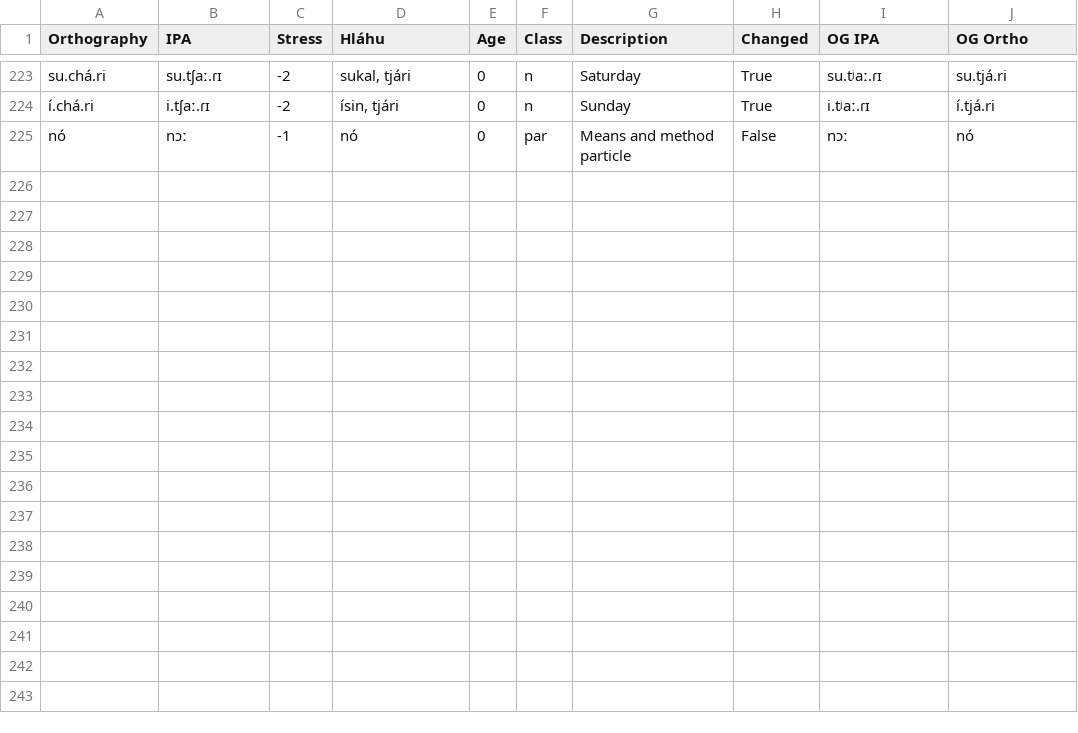
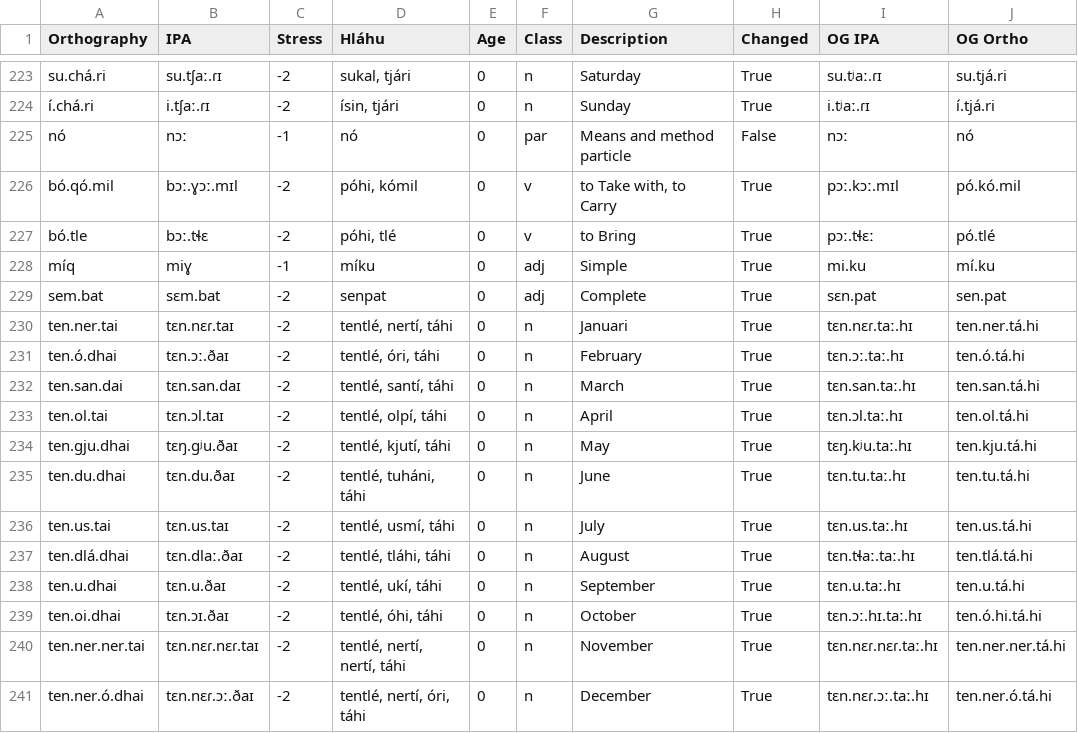
Before and after one commit to Polymero/linguistics-conlang, a TSV file: data/evolved.tsv, drawn as a sheet; only a part is shown, gaps mark what is left out; the diff names each change by its address in the sheet, - before the commit and + after, or states it on an @@ line.

```diff
--- a/data/evolved.tsv
+++ b/data/evolved.tsv
+row 226: bó.qó.mil | bɔː.ɣɔː.mɪl | -2 | póhi, kómil | 0 | v | to Take with, to Carry | True | pɔː.kɔː.mɪl | pó.kó.mil
+row 227: bó.tle | bɔː.tɬɛ | -2 | póhi, tlé | 0 | v | to Bring | True | pɔː.tɬɛː | pó.tlé
+row 228: míq | miɣ | -1 | míku | 0 | adj | Simple | True | mi.ku | mí.ku
+row 229: sem.bat | sɛm.bat | -2 | senpat | 0 | adj | Complete | True | sɛn.pat | sen.pat
+row 230: ten.ner.tai | tɛn.nɛɾ.taɪ | -2 | tentlé, nertí, táhi | 0 | n | Januari | True | tɛn.nɛɾ.taː.hɪ | ten.ner.tá.hi
+row 231: ten.ó.dhai | tɛn.ɔː.ðaɪ | -2 | tentlé, óri, táhi | 0 | n | February | True | tɛn.ɔː.taː.hɪ | ten.ó.tá.hi
+row 232: ten.san.dai | tɛn.san.daɪ | -2 | tentlé, santí, táhi | 0 | n | March | True | tɛn.san.taː.hɪ | ten.san.tá.hi
+row 233: ten.ol.tai | tɛn.ɔl.taɪ | -2 | tentlé, olpí, táhi | 0 | n | April | True | tɛn.ɔl.taː.hɪ | ten.ol.tá.hi
+row 234: ten.gju.dhai | tɛŋ.gʲu.ðaɪ | -2 | tentlé, kjutí, táhi | 0 | n | May | True | tɛŋ.kʲu.taː.hɪ | ten.kju.tá.hi
+row 235: ten.du.dhai | tɛn.du.ðaɪ | -2 | tentlé, tuháni, táhi | 0 | n | June | True | tɛn.tu.taː.hɪ | ten.tu.tá.hi
+row 236: ten.us.tai | tɛn.us.taɪ | -2 | tentlé, usmí, táhi | 0 | n | July | True | tɛn.us.taː.hɪ | ten.us.tá.hi
+row 237: ten.dlá.dhai | tɛn.dlaː.ðaɪ | -2 | tentlé, tláhi, táhi | 0 | n | August | True | tɛn.tɬaː.taː.hɪ | ten.tlá.tá.hi
+row 238: ten.u.dhai | tɛn.u.ðaɪ | -2 | tentlé, ukí, táhi | 0 | n | September | True | tɛn.u.taː.hɪ | ten.u.tá.hi
+row 239: ten.oi.dhai | tɛn.ɔɪ.ðaɪ | -2 | tentlé, óhi, táhi | 0 | n | October | True | tɛn.ɔː.hɪ.taː.hɪ | ten.ó.hi.tá.hi
+row 240: ten.ner.ner.tai | tɛn.nɛɾ.nɛɾ.taɪ | -2 | tentlé, nertí, nertí, táhi | 0 | n | November | True | tɛn.nɛɾ.nɛɾ.taː.hɪ | ten.ner.ner.tá.hi
+row 241: ten.ner.ó.dhai | tɛn.nɛɾ.ɔː.ðaɪ | -2 | tentlé, nertí, óri, táhi | 0 | n | December | True | tɛn.nɛɾ.ɔː.taː.hɪ | ten.ner.ó.tá.hi
```
Also changed, not shown: data/hlaahu.tsv, data/iskeelis.tsv, 4 other files.
